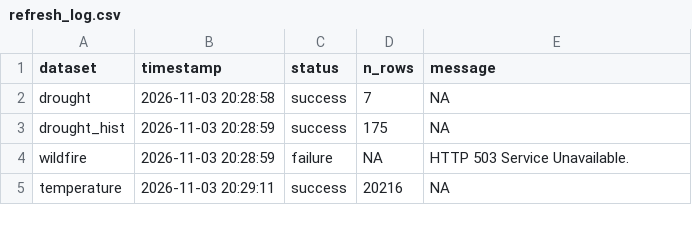
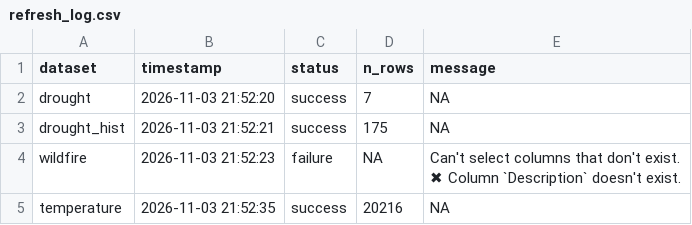
Before and after one commit to TOTA-git/TOTA-Climate-Action-Dashboard, a CSV file: data/cache/refresh_log.csv, drawn as a sheet.

```diff
--- a/data/cache/refresh_log.csv
+++ b/data/cache/refresh_log.csv
@@ -1,5 +1,6 @@
 dataset,timestamp,status,n_rows,message
-drought,2026-11-03 20:28:58,success,7,NA
-drought_hist,2026-11-03 20:28:59,success,175,NA
-wildfire,2026-11-03 20:28:59,failure,NA,HTTP 503 Service Unavailable.
-temperature,2026-11-03 20:29:11,success,20216,NA
+drought,2026-11-03 21:52:20,success,7,NA
+drought_hist,2026-11-03 21:52:21,success,175,NA
+wildfire,2026-11-03 21:52:23,failure,NA,"Can't select columns that don't exist.
+✖ Column `Description` doesn't exist."
+temperature,2026-11-03 21:52:35,success,20216,NA
```
